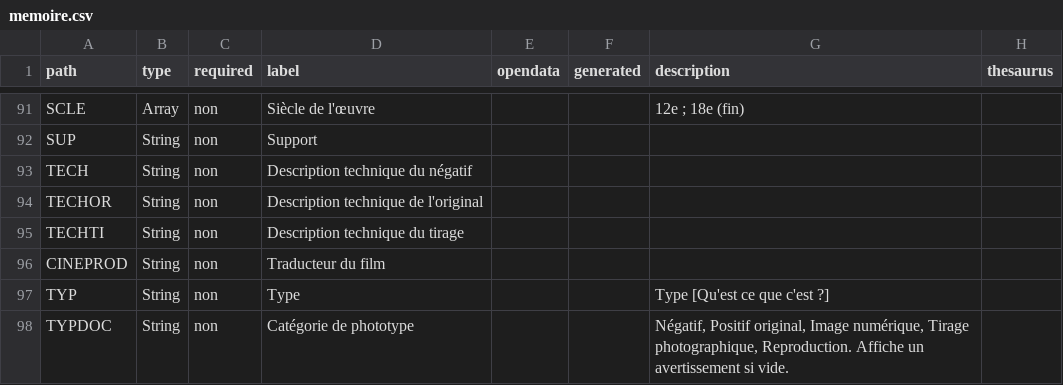
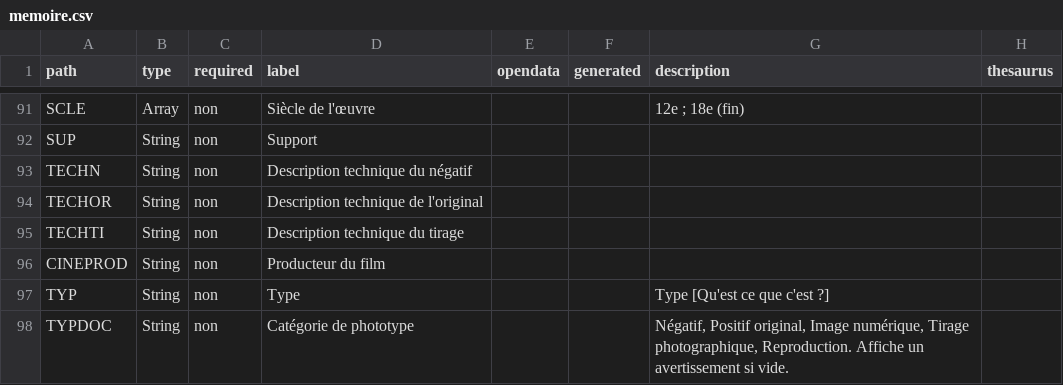
Before and after one commit to betagouv/pop, a CSV file: apps/api/csv/memoire.csv, drawn as a sheet; only a part is shown, gaps mark what is left out; the diff names each change by its address in the sheet, - before the commit and + after, or states it on an @@ line.

```diff
--- a/apps/api/csv/memoire.csv
+++ b/apps/api/csv/memoire.csv
-A93 (path): TECH
+A93 (path): TECHN
-D96 (label): Traducteur du film
+D96 (label): Producteur du film
```
Also changed, not shown: 14 other files.
